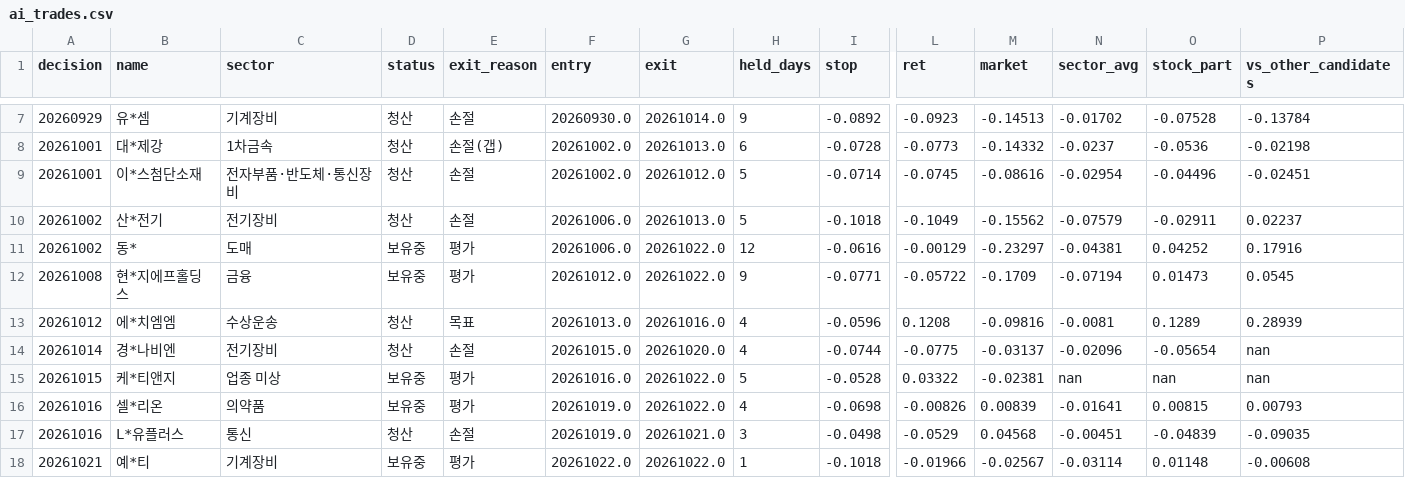
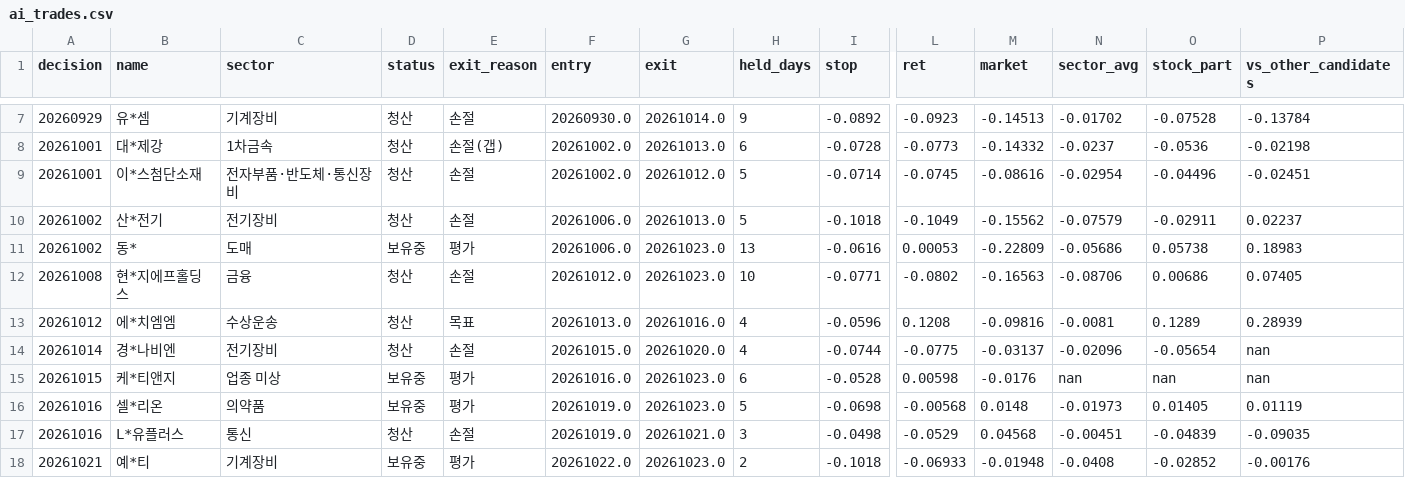
Before and after one commit to km81jik-gif/km81jik-gif.github.io, a CSV file: data/ai_trades.csv, drawn as a sheet; only a part is shown, gaps mark what is left out; the diff names each change by its address in the sheet, - before the commit and + after, or states it on an @@ line.

```diff
--- a/data/ai_trades.csv
+++ b/data/ai_trades.csv
-G11:G12 (exit): 20261022.0
+G11:G12 (exit): 20261023.0
-H11 (held_days): 12
+H11 (held_days): 13
-L11 (ret): -0.00129
+L11 (ret): 0.00053
-M11 (market): -0.23297
+M11 (market): -0.22809
-N11 (sector_avg): -0.04381
+N11 (sector_avg): -0.05686
-O11 (stock_part): 0.04252
+O11 (stock_part): 0.05738
-P11 (vs_other_candidates): 0.17916
+P11 (vs_other_candidates): 0.18983
-D12 (status): 보유중
+D12 (status): 청산
-E12 (exit_reason): 평가
+E12 (exit_reason): 손절
-H12 (held_days): 9
+H12 (held_days): 10
-L12 (ret): -0.05722
+L12 (ret): -0.0802
-M12 (market): -0.1709
+M12 (market): -0.16563
-N12 (sector_avg): -0.07194
+N12 (sector_avg): -0.08706
-O12 (stock_part): 0.01473
+O12 (stock_part): 0.00686
-P12 (vs_other_candidates): 0.0545
+P12 (vs_other_candidates): 0.07405
-G15:G16 (exit): 20261022.0
+G15:G16 (exit): 20261023.0
-H15 (held_days): 5
+H15 (held_days): 6
-L15 (ret): 0.03322
+L15 (ret): 0.00598
-M15 (market): -0.02381
+M15 (market): -0.0176
-H16 (held_days): 4
+H16 (held_days): 5
-L16 (ret): -0.00826
+L16 (ret): -0.00568
-M16 (market): 0.00839
+M16 (market): 0.0148
-N16 (sector_avg): -0.01641
+N16 (sector_avg): -0.01973
-O16 (stock_part): 0.00815
+O16 (stock_part): 0.01405
-P16 (vs_other_candidates): 0.00793
+P16 (vs_other_candidates): 0.01119
-G18 (exit): 20261022.0
+G18 (exit): 20261023.0
-H18 (held_days): 1
+H18 (held_days): 2
-L18 (ret): -0.01966
+L18 (ret): -0.06933
-M18 (market): -0.02567
+M18 (market): -0.01948
-N18 (sector_avg): -0.03114
+N18 (sector_avg): -0.0408
-O18 (stock_part): 0.01148
+O18 (stock_part): -0.02852
-P18 (vs_other_candidates): -0.00608
+P18 (vs_other_candidates): -0.00176
```
Also changed, not shown: data/ai_decisions.csv, 6 other files.
